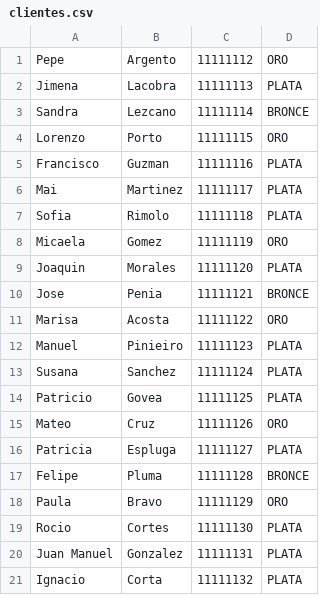
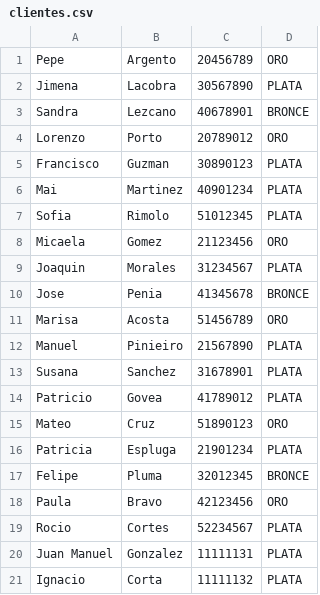
Before and after one commit to Sieglind/hoteles-del-sur, a CSV file: src/main/resources/datos/clientes.csv (was src/main/resources/clientes.csv), drawn as a sheet; only a part is shown.

```diff
--- a/src/main/resources/clientes.csv
+++ b/src/main/resources/datos/clientes.csv
@@ -1,20 +1,20 @@
-"Pepe","Argento","11111112","ORO"
-"Jimena","Lacobra","11111113","PLATA"
-"Sandra","Lezcano","11111114","BRONCE"
-"Lorenzo","Porto","11111115","ORO"
-"Francisco","Guzman","11111116","PLATA"
-"Mai","Martinez","11111117","PLATA"
-"Sofia","Rimolo","11111118","PLATA"
-"Micaela","Gomez","11111119","ORO"
-"Joaquin","Morales","11111120","PLATA"
-"Jose","Penia","11111121","BRONCE"
-"Marisa","Acosta","11111122","ORO"
-"Manuel","Pinieiro","11111123","PLATA"
-"Susana","Sanchez","11111124","PLATA"
-"Patricio","Govea","11111125","PLATA"
-"Mateo","Cruz","11111126","ORO"
-"Patricia","Espluga","11111127","PLATA"
-"Felipe","Pluma","11111128","BRONCE"
-"Paula","Bravo","11111129","ORO"
-"Rocio","Cortes","11111130","PLATA"
+"Pepe","Argento",20456789,"ORO"
+"Jimena","Lacobra",30567890,"PLATA"
+"Sandra","Lezcano",40678901,"BRONCE"
+"Lorenzo","Porto",20789012,"ORO"
+"Francisco","Guzman",30890123,"PLATA"
+"Mai","Martinez",40901234,"PLATA"
+"Sofia","Rimolo",51012345,"PLATA"
+"Micaela","Gomez",21123456,"ORO"
+"Joaquin","Morales",31234567,"PLATA"
+"Jose","Penia",41345678,"BRONCE"
+"Marisa","Acosta",51456789,"ORO"
+"Manuel","Pinieiro",21567890,"PLATA"
+"Susana","Sanchez",31678901,"PLATA"
+"Patricio","Govea",41789012,"PLATA"
+"Mateo","Cruz",51890123,"ORO"
+"Patricia","Espluga",21901234,"PLATA"
+"Felipe","Pluma",32012345,"BRONCE"
+"Paula","Bravo",42123456,"ORO"
+"Rocio","Cortes",52234567,"PLATA"
 "Juan Manuel","Gonzalez","11111131","PLATA"
```
Also changed, not shown: src/main/resources/datos/habitaciones.csv, 12 other files.
